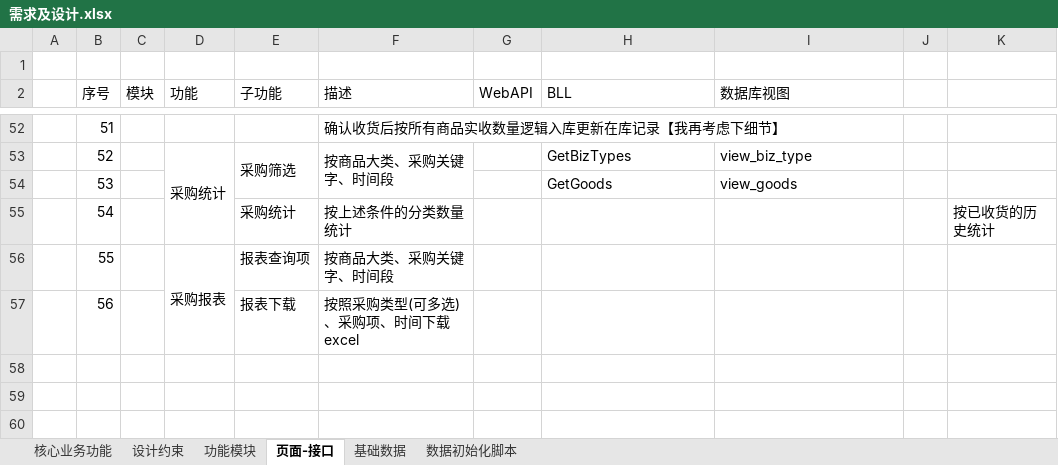
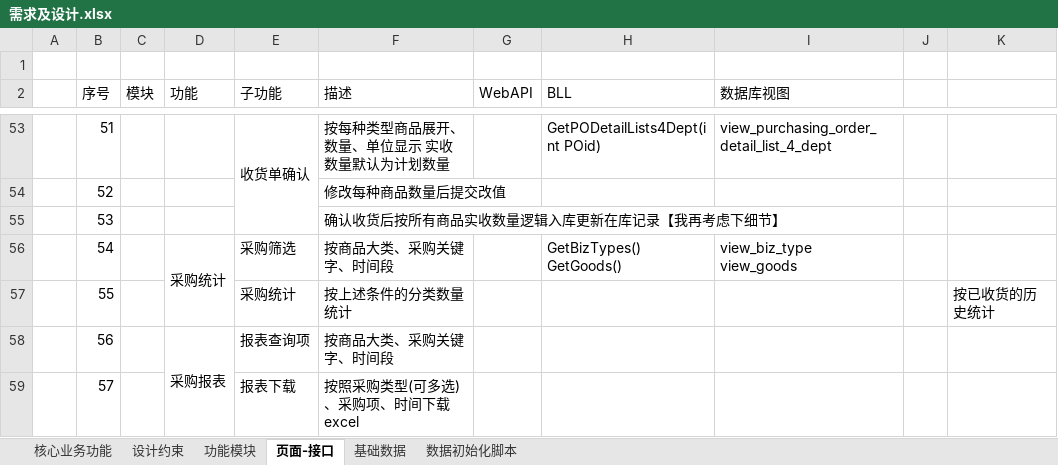
Before and after one commit to Coocoo1984/changanbinguan, an Excel workbook: 项目文档/需求及设计.xlsx, sheet 页面-接口, drawn as a sheet; only a part is shown, gaps mark what is left out; values as stored, in another font and other column widths than the file's, no cell formats; removed rows and columns are numbered as before the commit, all else as after; ↵ is a line break in a cell; the diff covers the shown part only; the diff names each change by its address in the sheet, - before the commit and + after, or states it on an @@ line.

```diff
--- a/项目文档/需求及设计.xlsx (sheet 页面-接口)
+++ b/项目文档/需求及设计.xlsx (sheet 页面-接口)
-E53 (子功能): (empty)
+E53 (子功能): 收货单确认
+E53:E55 merged
-F53 (描述): 确认收货后按所有商品实收数量逻辑入库更新在库记录【我再考虑下细节】
+F53 (描述): 按每种类型商品展开、数量、单位显示 实收数量默认为计划数量
-H53 (BLL): (empty)
+H53 (BLL): GetPODetailLists4Dept(int POid)
-I53 (数据库视图): (empty)
+I53 (数据库视图): view_purchasing_order_detail_list_4_dept
-D54 (功能): 采购统计
+D54 (功能): (empty)
-D53:D55 merged
-E54 (子功能): 采购筛选
+E54 (子功能): (empty)
-E53:E54 merged
-F54 (描述): 按商品大类、采购关键字、时间段
+F54 (描述): 修改每种商品数量后提交改值
-F53:F54 merged
-H54 (BLL): GetBizTypes
+H54 (BLL): (empty)
-I54 (数据库视图): view_biz_type
+I54 (数据库视图): (empty)
-F55 (描述): (empty)
+F55 (描述): 确认收货后按所有商品实收数量逻辑入库更新在库记录【我再考虑下细节】
-H55 (BLL): GetGoods
+H55 (BLL): (empty)
-I55 (数据库视图): view_goods
+I55 (数据库视图): (empty)
+row 56:  | 54 |  | 采购统计 | 采购筛选 | 按商品大类、采购关键字、时间段 |  | GetBizTypes() ↵ GetGoods() | view_biz_type ↵ view_goods
-B57 (序号): 54
+B57 (序号): 55
-B58 (序号): 55
+B58 (序号): 56
-B59 (序号): 56
+B59 (序号): 57
```
Also changed, not shown: 2 added rows, 1 removed row, 53 edited cells and merged cells elsewhere in this sheet, cell formats.
